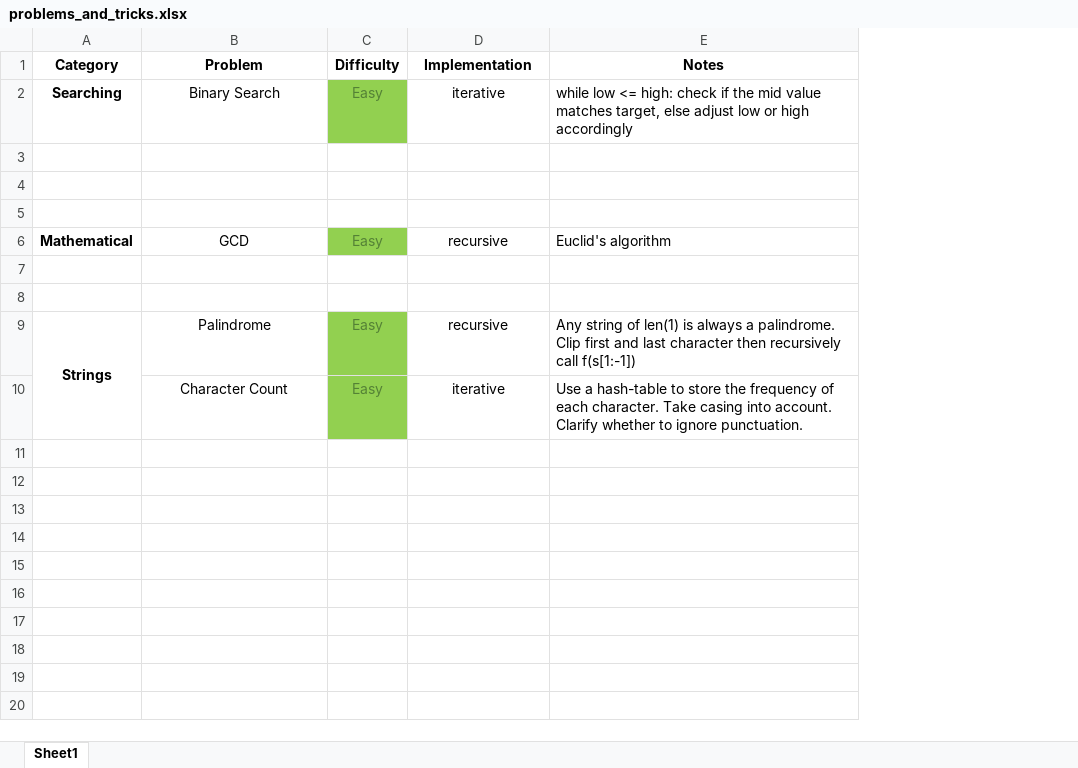
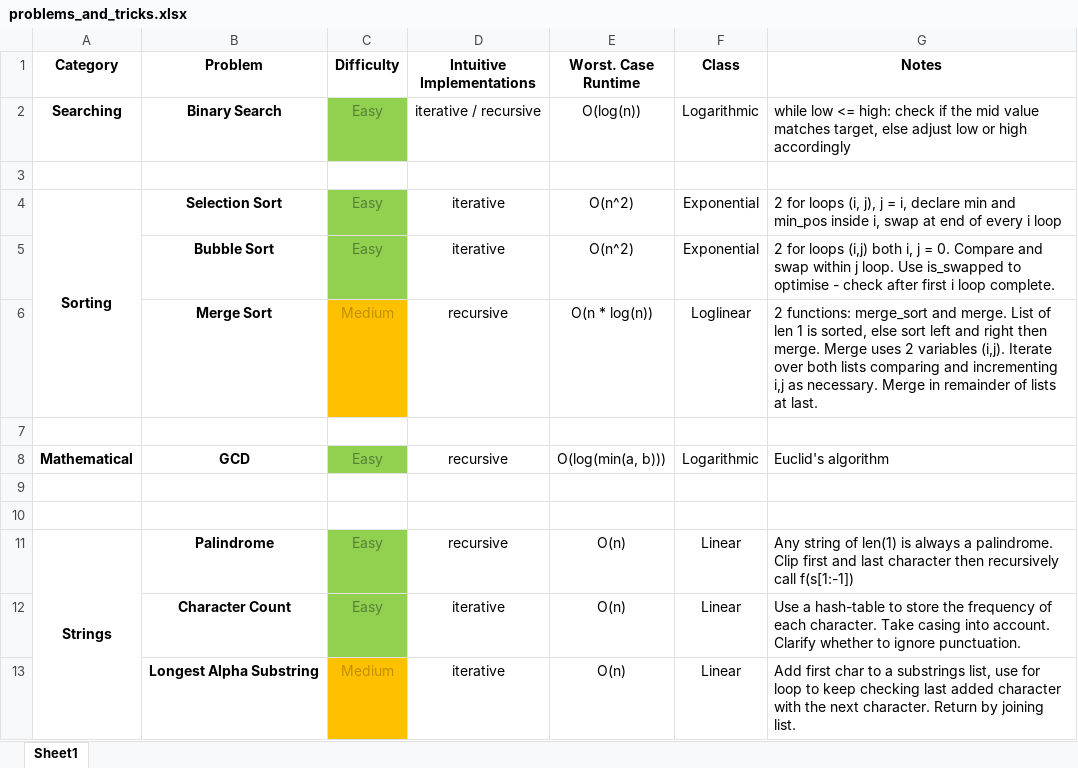
Before and after one commit to ppanchal97/compsci, an Excel workbook: problems_and_tricks.xlsx, sheet Sheet1, drawn as a sheet; values as stored, in another font and other column widths than the file's, no borders; addresses are those after the commit; ↵ is a line break in a cell; the diff names each change by its address in the sheet, - before the commit and + after, or states it on an @@ line.

Commit message:
Updated problems tracker

```diff
--- a/problems_and_tricks.xlsx (sheet Sheet1)
+++ b/problems_and_tricks.xlsx (sheet Sheet1)
+column E (Worst. Case Runtime), rows 2-4: O(log(n)) |  | O(n^2); rows 8-12: O(log(min(a, b))) |  |  | O(n) | O(n)
+column F (Class), rows 2-4: Logarithmic |  | Exponential; rows 8-12: Logarithmic |  |  | Linear | Linear
-D1: Implementation
+D1: Intuitive Implementations
-B2 bold: off
+B2 bold: on
-D2 (Intuitive Implementations): iterative
+D2 (Intuitive Implementations): iterative / recursive
-row 4: (empty)
+row 4: Sorting | Selection Sort | Easy | iterative | O(n^2) | Exponential | 2 for loops (i, j), j = i, declare min and min_pos inside i, swap at end of every i loop
+A4:A6 merged
-C4 fill: none
+C4 fill: #92D050
+row 5:  | Bubble Sort | Easy | iterative | O(n^2) | Exponential | 2 for loops (i,j) both i, j = 0. Compare and swap within j loop. Use is_swapped to optimise - check after first i loop complete.
+row 6:  | Merge Sort | Medium | recursive | O(n * log(n)) | Loglinear | 2 functions: merge_sort and merge. List of len 1 is sorted, else sort left and right then merge. Merge uses 2 variables (i,j). Iterate ↵ over both lists comparing and incrementing i,j as necessary. Merge in remainder of lists at last.
-B8 bold: off
+B8 bold: on
-B11:B12 bold: off
+B11:B12 bold: on
+row 13:  | Longest Alpha Substring | Medium | iterative | O(n) | Linear | Add first char to a substrings list, use for loop to keep checking last added character with the next character. Return by joining list.
```
